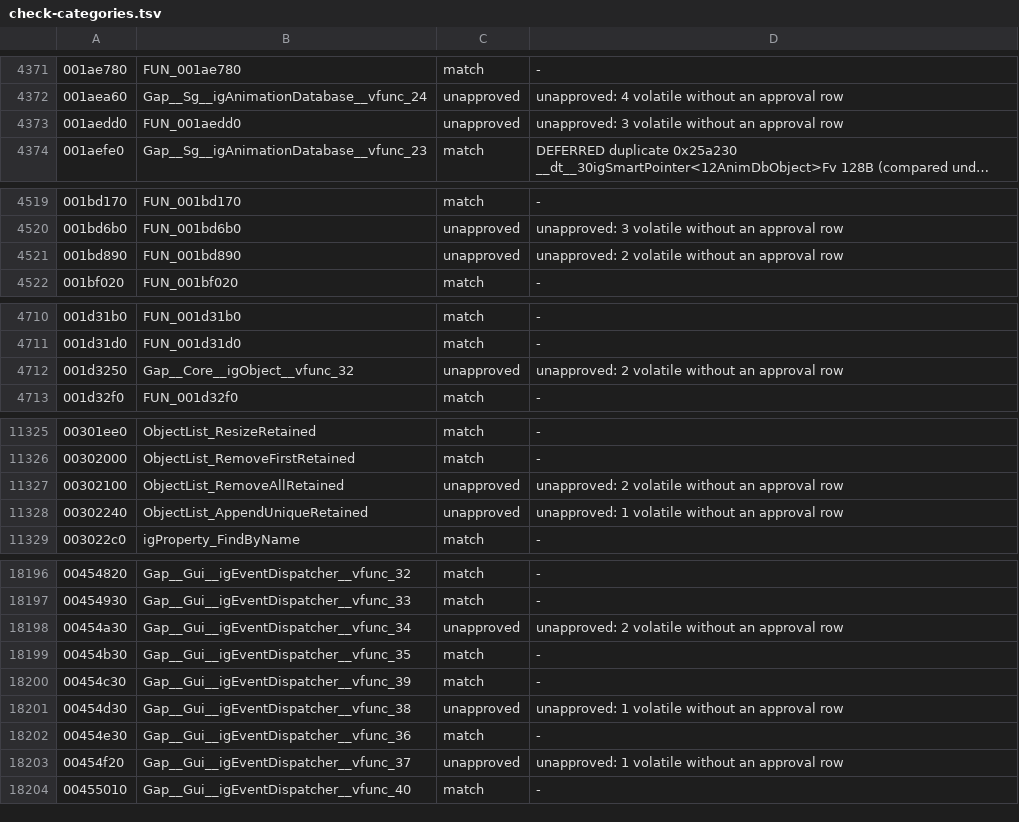
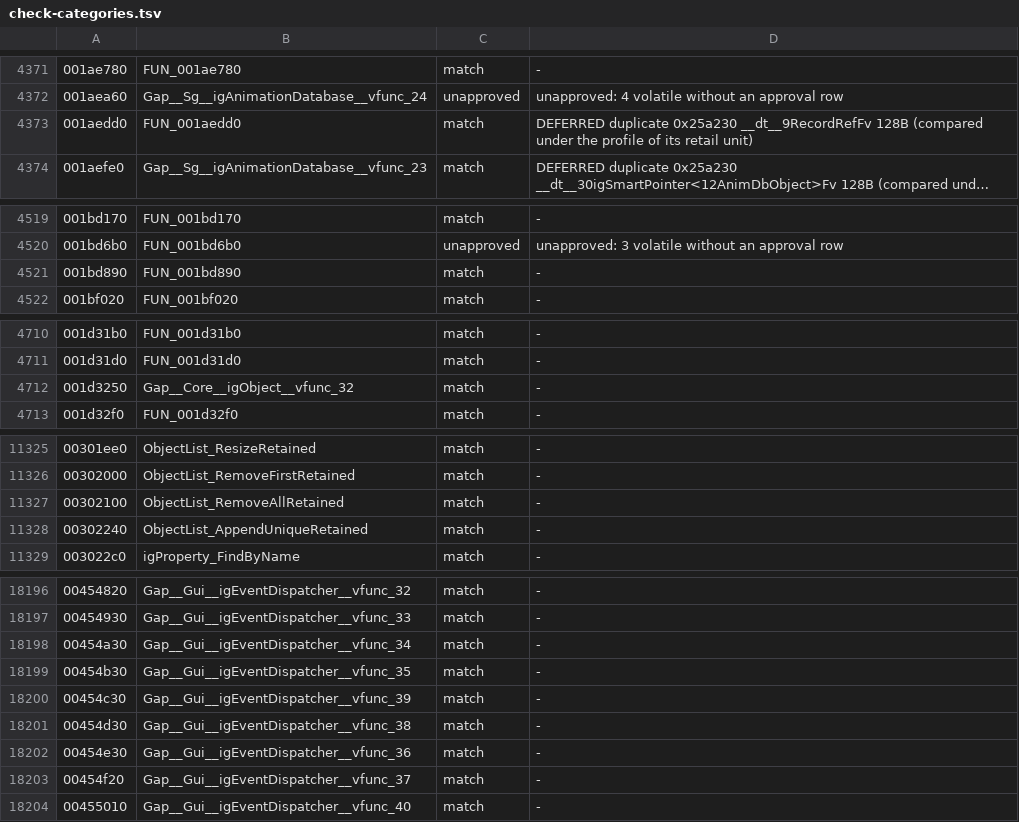
Before and after one commit to crashbashash/DW4_Decomp, a TSV file: data/check-categories.tsv, drawn as a sheet; only a part is shown, gaps mark what is left out; long unchanged cells end in …; the diff covers the shown part only; the diff names each change by its address in the sheet, - before the commit and + after, or states it on an @@ line.

```diff
--- a/data/check-categories.tsv
+++ b/data/check-categories.tsv
-C4373: unapproved
+C4373: match
-D4373: unapproved: 3 volatile without an approval row
+D4373: DEFERRED duplicate 0x25a230 __dt__9RecordRefFv 128B (compared under the profile of its retail unit)
-C4521: unapproved
+C4521: match
-D4521: unapproved: 2 volatile without an approval row
+D4521: -
-C4712: unapproved
+C4712: match
-D4712: unapproved: 2 volatile without an approval row
+D4712: -
-C11327:C11328: unapproved
+C11327:C11328: match
-D11327: unapproved: 2 volatile without an approval row
+D11327: -
-D11328: unapproved: 1 volatile without an approval row
+D11328: -
-C18198: unapproved
+C18198: match
-D18198: unapproved: 2 volatile without an approval row
+D18198: -
-C18201: unapproved
+C18201: match
-D18201: unapproved: 1 volatile without an approval row
+D18201: -
-C18203: unapproved
+C18203: match
-D18203: unapproved: 1 volatile without an approval row
+D18203: -
```
Also changed, not shown: 22 edited cells elsewhere in this file, 29 other files.
